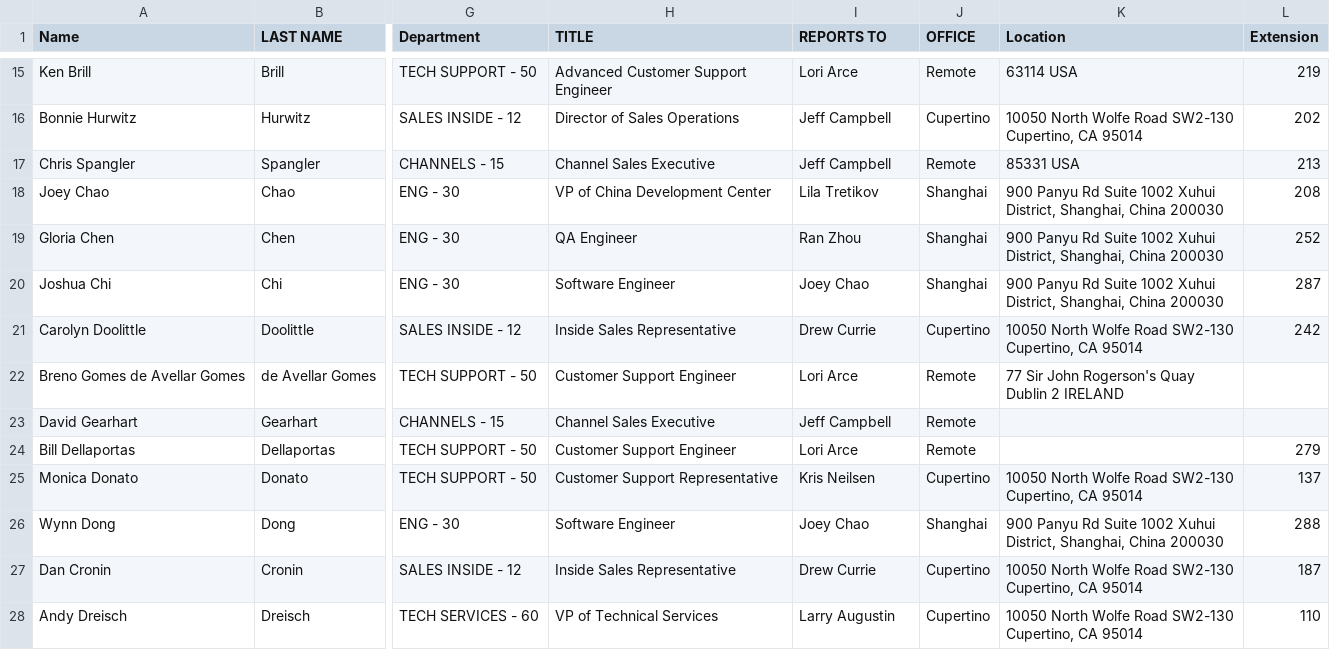
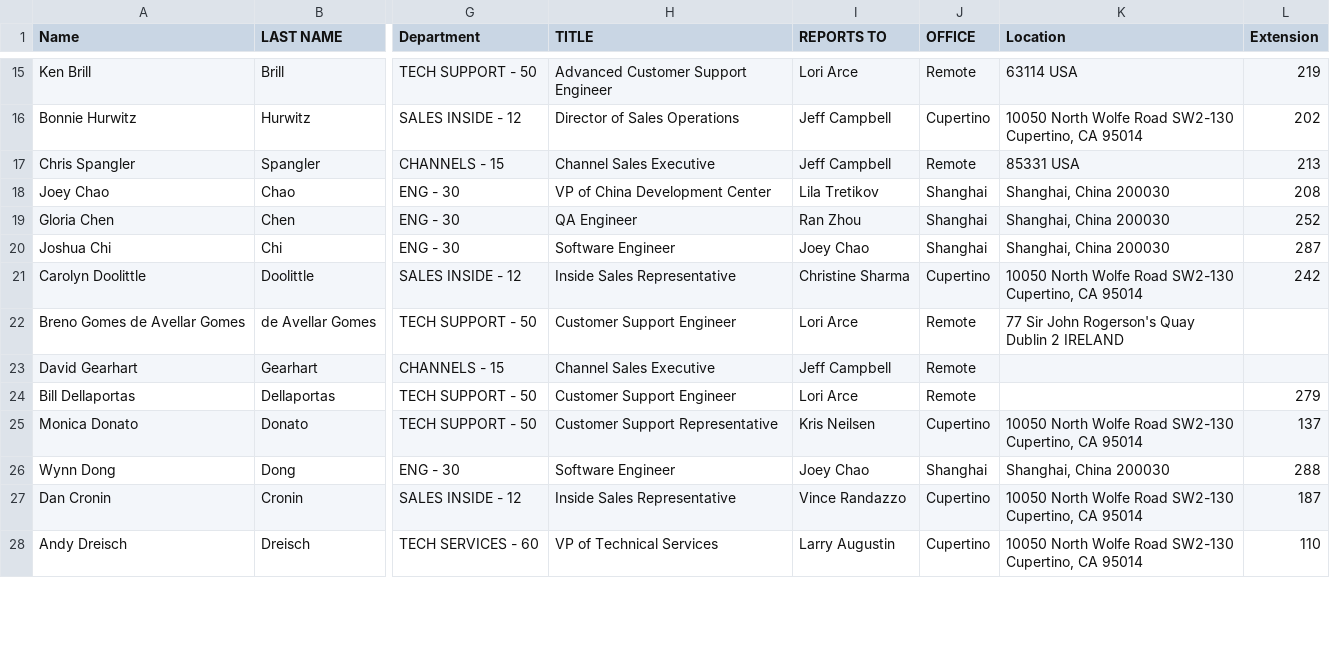
Before and after one commit to chicks/juggle, a TSV file: import/employees.tsv, drawn as a sheet; only a part is shown, gaps mark what is left out; the diff covers the shown part only; the diff names each change by its address in the sheet, - before the commit and + after, or states it on an @@ line.

Commit message:
Better parsing and error handling for google_maps module Corrected some invalid employee associations

```diff
--- a/import/employees.tsv
+++ b/import/employees.tsv
-K18:K20 (Location): 900 Panyu Rd Suite 1002 Xuhui District, Shanghai, China 200030
+K18:K20 (Location): Shanghai, China 200030
-I21 (REPORTS TO): Drew Currie
+I21 (REPORTS TO): Christine Sharma
-K26 (Location): 900 Panyu Rd Suite 1002 Xuhui District, Shanghai, China 200030
+K26 (Location): Shanghai, China 200030
-I27 (REPORTS TO): Drew Currie
+I27 (REPORTS TO): Vince Randazzo
```
Also changed, not shown: 24 edited cells elsewhere in this file, 3 other files.
